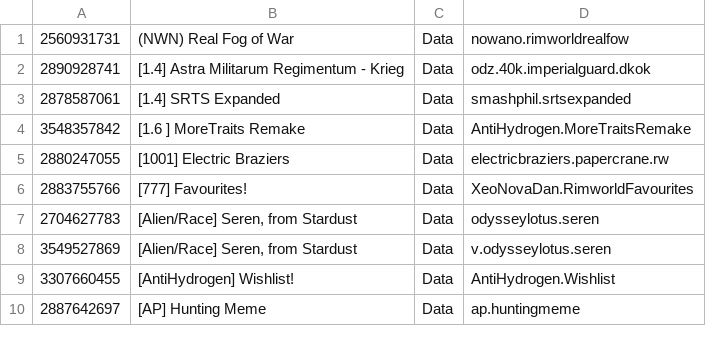
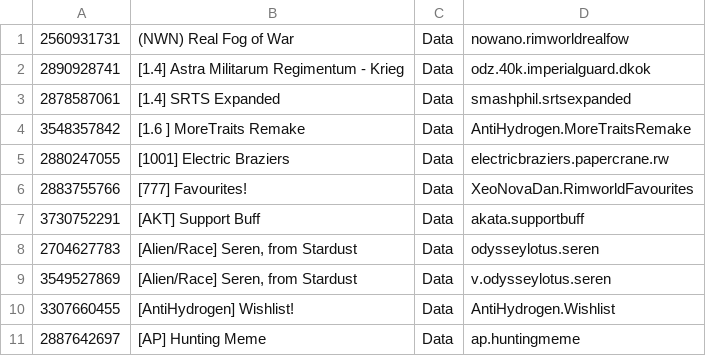
Before and after one commit to RimWorldKorea/RMK, a TSV file: ModList.tsv, drawn as a sheet; only a part is shown; the diff names each change by its address in the sheet, - before the commit and + after, or states it on an @@ line.

Commit message:
[AKT] Support Buff - 3730752291 추가
지원 버프

```diff
--- a/ModList.tsv
+++ b/ModList.tsv
+row 7: 3730752291 | [AKT] Support Buff | Data | akata.supportbuff
```
Also changed, not shown: 7 other files.
